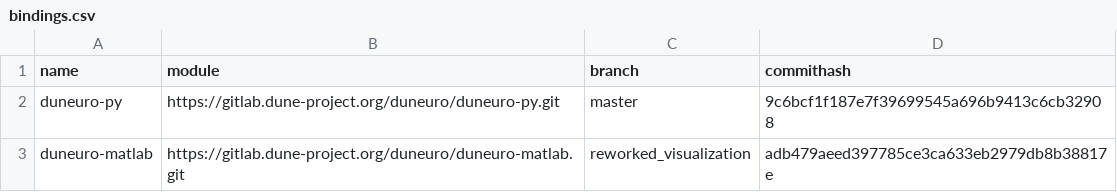
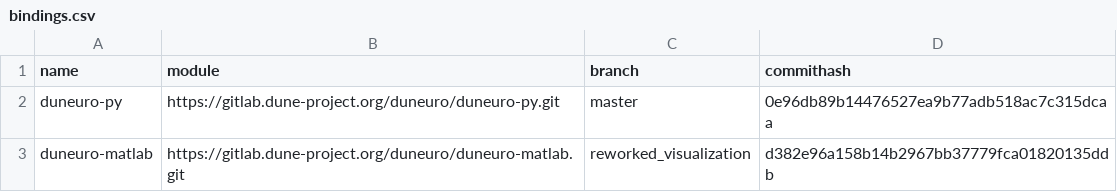
Before and after one commit to MalteHoel/duneuro_local_subtraction, a CSV file: ci_information/bindings.csv, drawn as a sheet.

```diff
--- a/ci_information/bindings.csv
+++ b/ci_information/bindings.csv
@@ -1,3 +1,3 @@
 name,module,branch,commithash
-duneuro-py,https://gitlab.dune-project.org/duneuro/duneuro-py.git,master,9c6bcf1f187e7f39699545a696b9413c6cb32908
-duneuro-matlab,https://gitlab.dune-project.org/duneuro/duneuro-matlab.git,reworked_visualization,adb479aeed397785ce3ca633eb2979db8b38817e
+duneuro-py,https://gitlab.dune-project.org/duneuro/duneuro-py.git,master,0e96db89b14476527ea9b77adb518ac7c315dcaa
+duneuro-matlab,https://gitlab.dune-project.org/duneuro/duneuro-matlab.git,reworked_visualization,d382e96a158b14b2967bb37779fca01820135ddb
```
Also changed, not shown: 1 other file.
